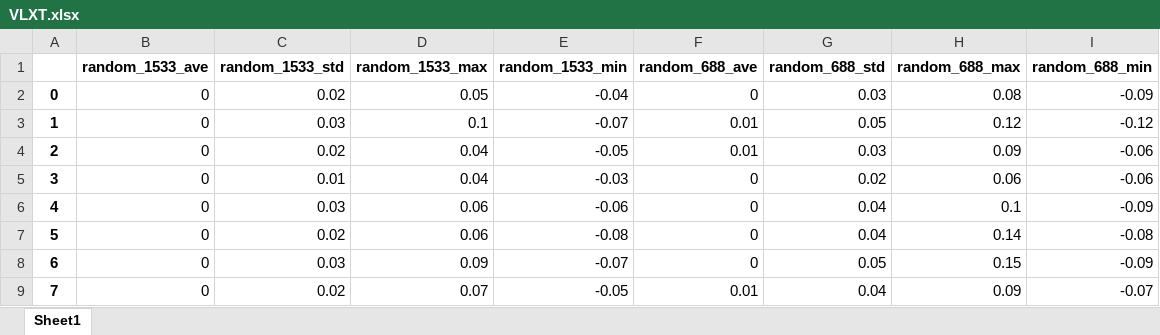
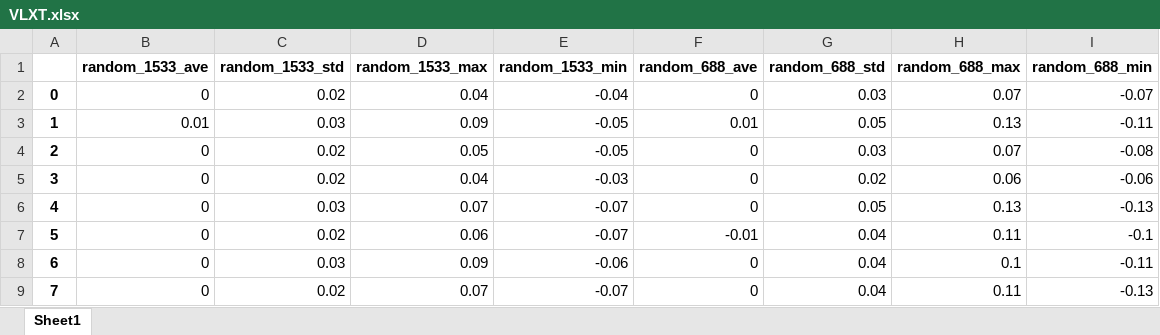
Before and after one commit to allmwh/the_return_of_the_rings, an Excel workbook: output/table_s6/VLXT.xlsx, sheet Sheet1, drawn as a sheet; only a part is shown; values as stored, in another font and other column widths than the file's, no borders; the diff covers the shown part only; the diff names each change by its address in the sheet, - before the commit and + after, or states it on an @@ line.

Commit message:
fig1_b add random seed func

```diff
--- a/output/table_s6/VLXT.xlsx (sheet Sheet1)
+++ b/output/table_s6/VLXT.xlsx (sheet Sheet1)
-D2 (random_1533_max): 0.05
+D2 (random_1533_max): 0.04
-H2 (random_688_max): 0.08
+H2 (random_688_max): 0.07
-I2 (random_688_min): -0.09
+I2 (random_688_min): -0.07
-B3 (random_1533_ave): 0
+B3 (random_1533_ave): 0.01
-D3 (random_1533_max): 0.1
+D3 (random_1533_max): 0.09
-E3 (random_1533_min): -0.07
+E3 (random_1533_min): -0.05
-H3 (random_688_max): 0.12
+H3 (random_688_max): 0.13
-I3 (random_688_min): -0.12
+I3 (random_688_min): -0.11
-D4 (random_1533_max): 0.04
+D4 (random_1533_max): 0.05
-F4 (random_688_ave): 0.01
+F4 (random_688_ave): 0
-H4 (random_688_max): 0.09
+H4 (random_688_max): 0.07
-I4 (random_688_min): -0.06
+I4 (random_688_min): -0.08
-C5 (random_1533_std): 0.01
+C5 (random_1533_std): 0.02
-D6 (random_1533_max): 0.06
+D6 (random_1533_max): 0.07
-E6 (random_1533_min): -0.06
+E6 (random_1533_min): -0.07
-G6 (random_688_std): 0.04
+G6 (random_688_std): 0.05
-H6 (random_688_max): 0.1
+H6 (random_688_max): 0.13
-I6 (random_688_min): -0.09
+I6 (random_688_min): -0.13
-E7 (random_1533_min): -0.08
+E7 (random_1533_min): -0.07
-F7 (random_688_ave): 0
+F7 (random_688_ave): -0.01
-H7 (random_688_max): 0.14
+H7 (random_688_max): 0.11
-I7 (random_688_min): -0.08
+I7 (random_688_min): -0.1
-E8 (random_1533_min): -0.07
+E8 (random_1533_min): -0.06
-G8 (random_688_std): 0.05
+G8 (random_688_std): 0.04
-H8 (random_688_max): 0.15
+H8 (random_688_max): 0.1
-I8 (random_688_min): -0.09
+I8 (random_688_min): -0.11
-E9 (random_1533_min): -0.05
+E9 (random_1533_min): -0.07
-F9 (random_688_ave): 0.01
+F9 (random_688_ave): 0
-H9 (random_688_max): 0.09
+H9 (random_688_max): 0.11
-I9 (random_688_min): -0.07
+I9 (random_688_min): -0.13
```
Also changed, not shown: 55 edited cells elsewhere in this sheet, output/table_s2~s5/VL3-BA.xlsx, output/table_s2~s5/VLXT.xlsx, 4 other files.
